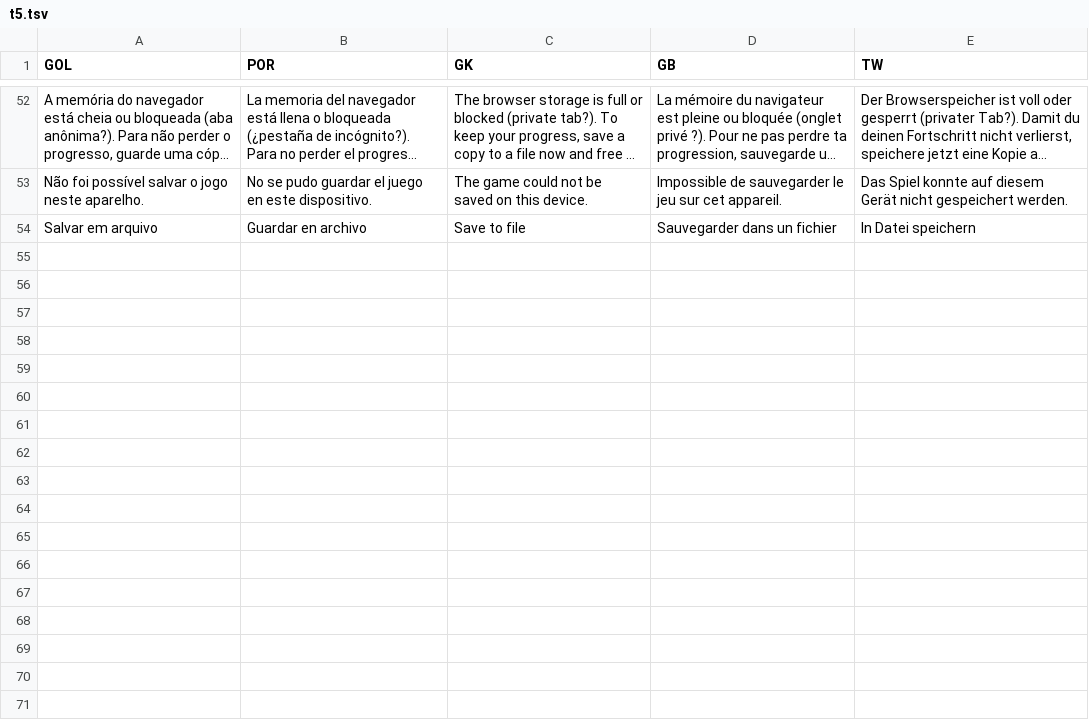
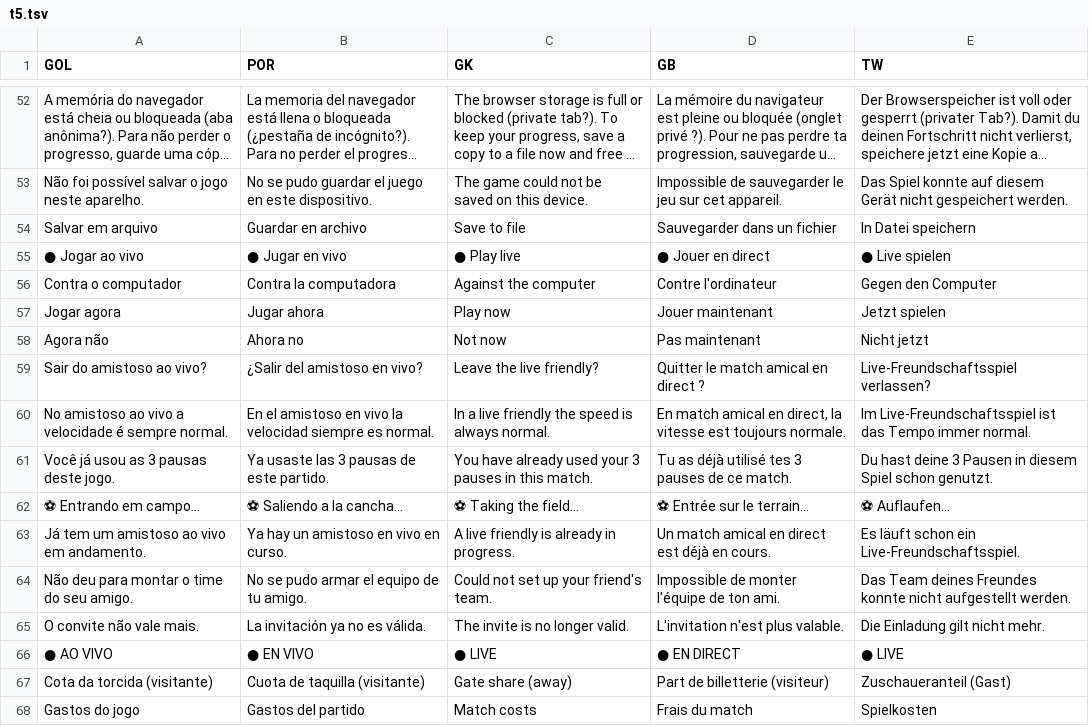
Before and after one commit to carlosrezendeads-ops/fut-master-jogo, a TSV file: dados/trad/t5.tsv, drawn as a sheet; only a part is shown, gaps mark what is left out; long unchanged cells end in ….

Commit message:
atualiza o jogo

```diff
--- a/dados/trad/t5.tsv
+++ b/dados/trad/t5.tsv
@@ -54 +54,15 @@ Não foi possível salvar o jogo neste aparelho.	No se pudo guardar el juego en
 Salvar em arquivo	Guardar en archivo	Save to file	Sauvegarder dans un fichier	In Datei speichern
+● Jogar ao vivo	● Jugar en vivo	● Play live	● Jouer en direct	● Live spielen
+Contra o computador	Contra la computadora	Against the computer	Contre l'ordinateur	Gegen den Computer
+Jogar agora	Jugar ahora	Play now	Jouer maintenant	Jetzt spielen
+Agora não	Ahora no	Not now	Pas maintenant	Nicht jetzt
+Sair do amistoso ao vivo?	¿Salir del amistoso en vivo?	Leave the live friendly?	Quitter le match amical en direct ?	Live-Freundschaftsspiel verlassen?
+No amistoso ao vivo a velocidade é sempre normal.	En el amistoso en vivo la velocidad siempre es normal.	In a live friendly the speed is always normal.	En match amical en direct, la vitesse est toujours normale.	Im Live-Freundschaftsspiel ist das Tempo immer normal.
+Você já usou as 3 pausas deste jogo.	Ya usaste las 3 pausas de este partido.	You have already used your 3 pauses in this match.	Tu as déjà utilisé tes 3 pauses de ce match.	Du hast deine 3 Pausen in diesem Spiel schon genutzt.
+⚽ Entrando em campo...	⚽ Saliendo a la cancha...	⚽ Taking the field...	⚽ Entrée sur le terrain...	⚽ Auflaufen...
+Já tem um amistoso ao vivo em andamento.	Ya hay un amistoso en vivo en curso.	A live friendly is already in progress.	Un match amical en direct est déjà en cours.	Es läuft schon ein Live-Freundschaftsspiel.
+Não deu para montar o time do seu amigo.	No se pudo armar el equipo de tu amigo.	Could not set up your friend's team.	Impossible de monter l'équipe de ton ami.	Das Team deines Freundes konnte nicht aufgestellt werden.
+O convite não vale mais.	La invitación ya no es válida.	The invite is no longer valid.	L'invitation n'est plus valable.	Die Einladung gilt nicht mehr.
+● AO VIVO	● EN VIVO	● LIVE	● EN DIRECT	● LIVE
+Cota da torcida (visitante)	Cuota de taquilla (visitante)	Gate share (away)	Part de billetterie (visiteur)	Zuschaueranteil (Gast)
+Gastos do jogo	Gastos del partido	Match costs	Frais du match	Spielkosten
```
Also changed, not shown: 2 other files.
